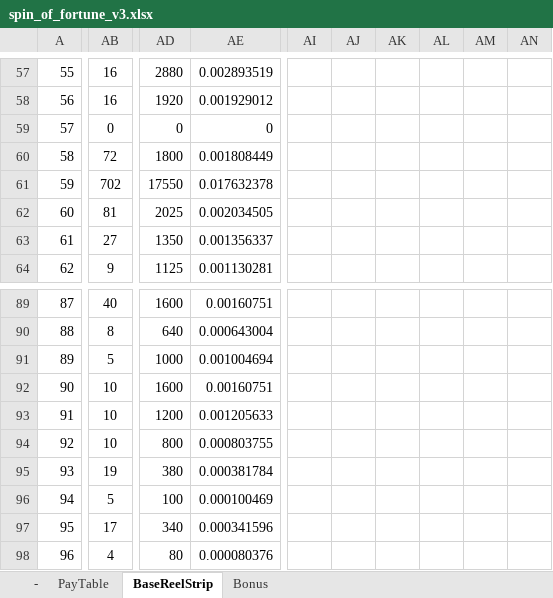
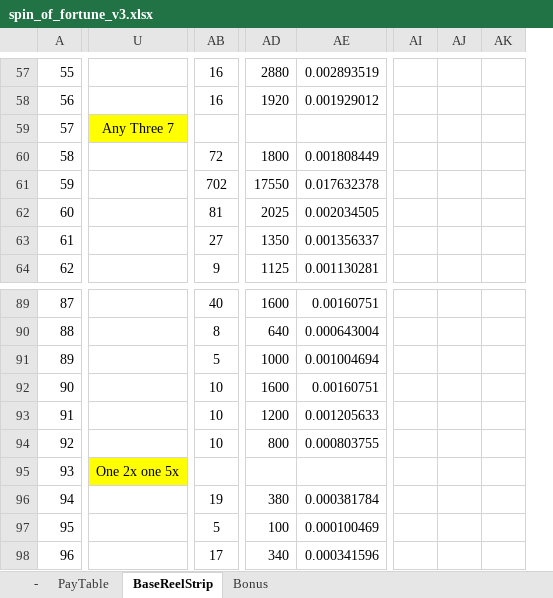
Before and after one commit to injaeshin/slot-simulation, an Excel workbook: Document/spin_of_fortune_v3.xlsx, sheet BaseReelStrip, drawn as a sheet; only a part is shown, gaps mark what is left out; values as stored, in another font and other column widths than the file's, no borders; removed rows and columns are numbered as before the commit, all else as after; the diff covers the shown part only; the diff names each change by its address in the sheet, - before the commit and + after, or states it on an @@ line.

```diff
--- a/Document/spin_of_fortune_v3.xlsx (sheet BaseReelStrip)
+++ b/Document/spin_of_fortune_v3.xlsx (sheet BaseReelStrip)
+column U, row 59: Any Three 7; row 95: One 2x one 5x
-column AI, empty
-column AJ, empty
-column AK, empty
-column AL, empty
-column AM, empty
-column AN, empty
+column AI, empty
+column AJ, empty
+column AK, empty
-AB59: 0
+AB59: (empty)
-AD59: 0
+AD59: (empty)
-AE59: 0
+AE59: (empty)
-AB95: 19
+AB95: (empty)
-AD95: 380
+AD95: (empty)
-AE95: 0.000381784
+AE95: (empty)
-AB96: 5
+AB96: 19
-AD96: 100
+AD96: 380
-AE96: 0.000100469
+AE96: 0.000381784
-AB97: 17
+AB97: 5
-AD97: 340
+AD97: 100
-AE97: 0.000341596
+AE97: 0.000100469
-AB98: 4
+AB98: 17
-AD98: 80
+AD98: 340
-AE98: 0.000080376
+AE98: 0.000341596
```
Also changed, not shown: 1 added column, 1 removed column and 1192 edited cells elsewhere in this sheet, 1 other file.
